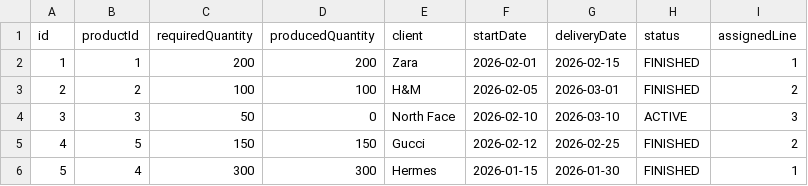
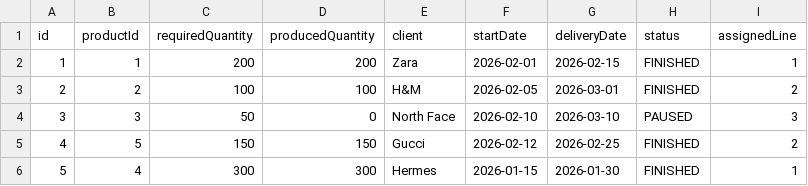
Before and after one commit to mohammadhammoud130/p3-assingment, a CSV file: data/Tasks.csv, drawn as a sheet.

```diff
--- a/data/Tasks.csv
+++ b/data/Tasks.csv
@@ -3,3 +3,3 @@ id,productId,requiredQuantity,producedQuantity,client,startDate,deliveryDate,sta
 2,2,100,100,"H&M",2026-02-05,2026-03-01,FINISHED,2
-3,3,50,0,"North Face",2026-02-10,2026-03-10,ACTIVE,3
+3,3,50,0,"North Face",2026-02-10,2026-03-10,PAUSED,3
 4,5,150,150,"Gucci",2026-02-12,2026-02-25,FINISHED,2
```
Also changed, not shown: 28 other files.
